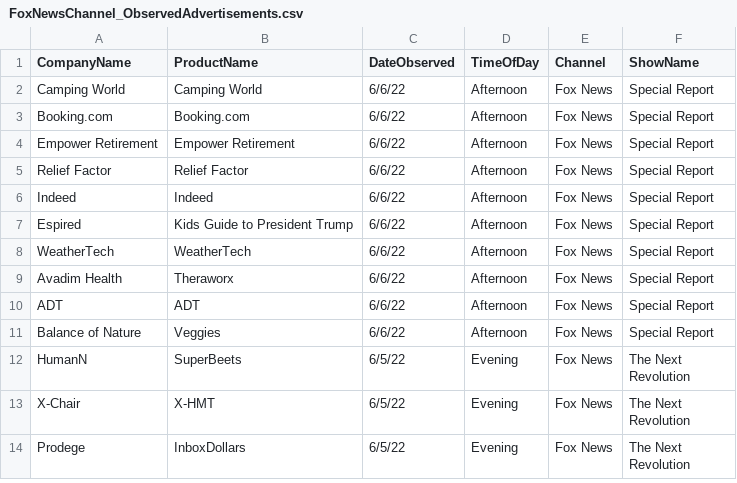
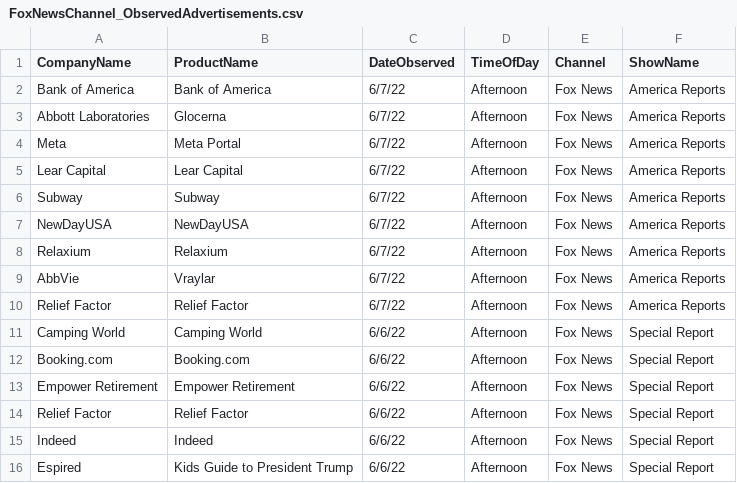
Before and after one commit to whoadvertiseson/whoadvertiseson, a CSV file: FoxNews/FoxNewsChannel_ObservedAdvertisements.csv, drawn as a sheet; only a part is shown; the shorter side is filled out with more unchanged rows.

```diff
--- a/FoxNews/FoxNewsChannel_ObservedAdvertisements.csv
+++ b/FoxNews/FoxNewsChannel_ObservedAdvertisements.csv
@@ -1,2 +1,11 @@
 CompanyName,ProductName,DateObserved,TimeOfDay,Channel,ShowName
+Bank of America,Bank of America,6/7/22,Afternoon,Fox News,America Reports
+Abbott Laboratories ,Glocerna,6/7/22,Afternoon,Fox News,America Reports
+Meta,Meta Portal,6/7/22,Afternoon,Fox News,America Reports
+Lear Capital,Lear Capital,6/7/22,Afternoon,Fox News,America Reports
+Subway,Subway,6/7/22,Afternoon,Fox News,America Reports
+NewDayUSA,NewDayUSA,6/7/22,Afternoon,Fox News,America Reports
+Relaxium,Relaxium,6/7/22,Afternoon,Fox News,America Reports
+AbbVie,Vraylar,6/7/22,Afternoon,Fox News,America Reports
+Relief Factor,Relief Factor,6/7/22,Afternoon,Fox News,America Reports
 Camping World,Camping World,6/6/22,Afternoon,Fox News,Special Report
```
Also changed, not shown: FoxNews/FoxNewsChannel_RecentTopAdvertisers.csv, 1 other file.
